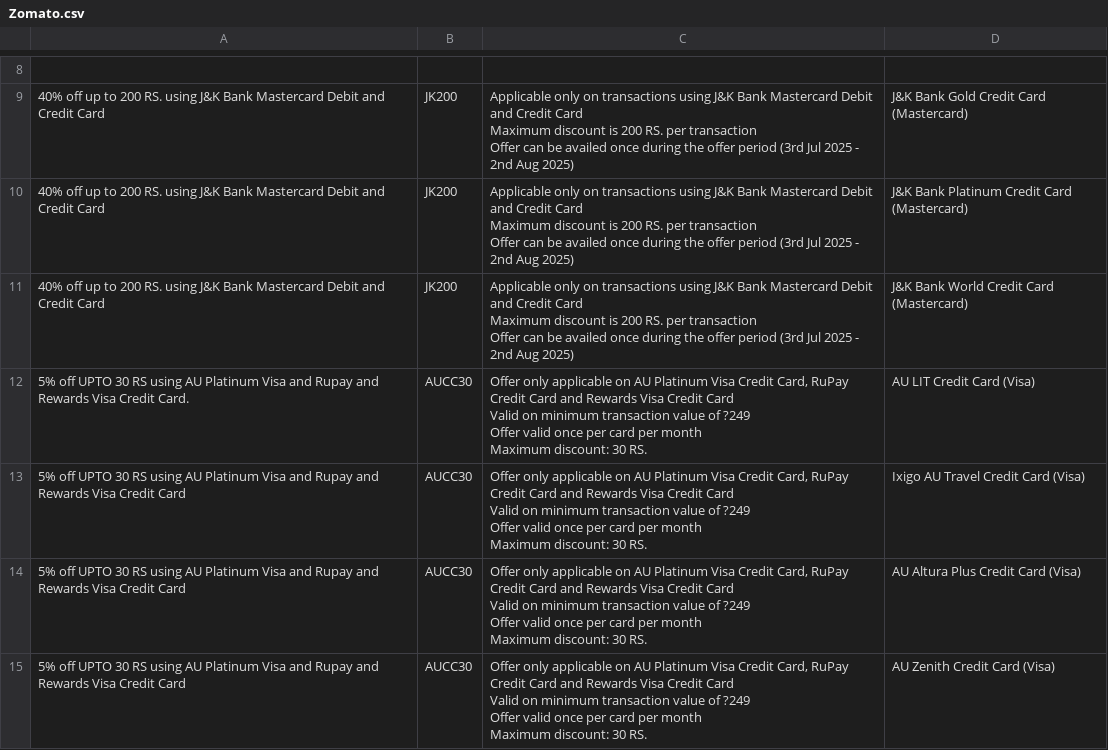
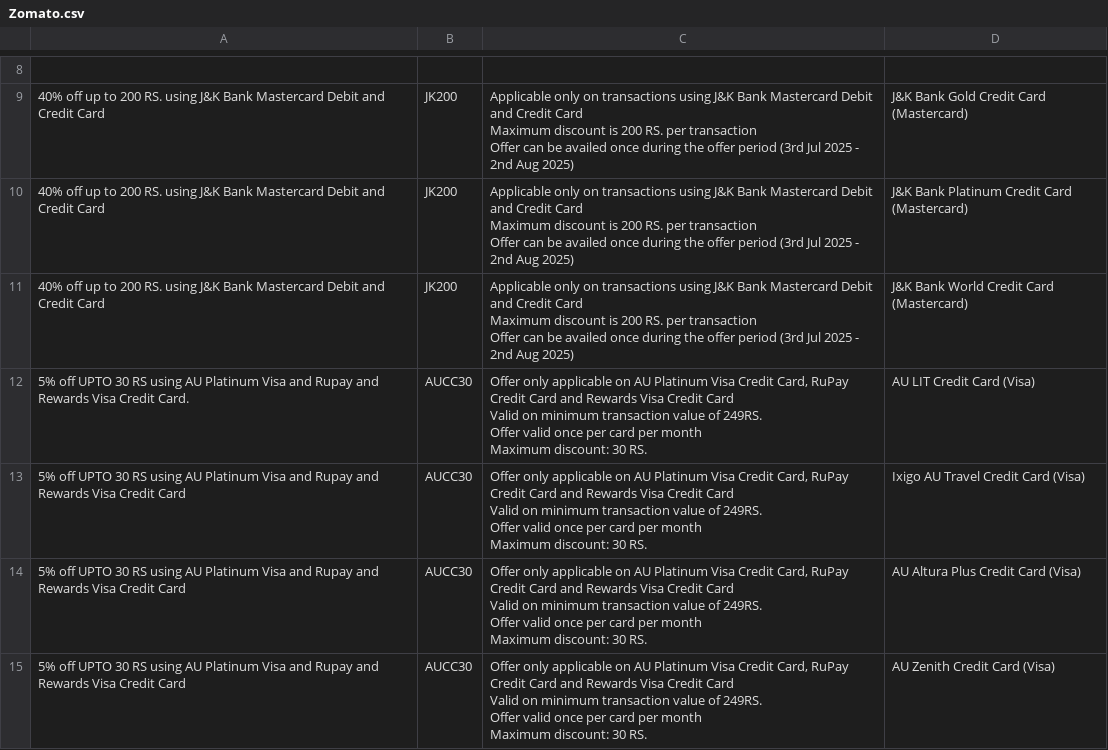
Before and after one commit to Myrupaya/swiggy-zomato-offers, a CSV file: public/Zomato.csv, drawn as a sheet; only a part is shown, gaps mark what is left out; the diff covers the shown part only.

```diff
--- a/public/Zomato.csv
+++ b/public/Zomato.csv
@@ -34,17 +34,17 @@ Maximum discount is 200 RS. per transaction
 Offer can be availed once during the offer period (3rd Jul 2025 - 2nd Aug 2025)",J&K Bank World Credit Card (Mastercard)
-5% off UPTO 30 RS using AU Platinum Visa and Rupay and Rewards Visa Credit Card.,AUCC30,"Offer only applicable on AU Platinum Visa Credit Card, RuPay Credit Card and Rewards Visa Credit Card
-Valid on minimum transaction value of ?249
-Offer valid once per card per month
-Maximum discount: 30 RS.",AU LIT Credit Card (Visa)
-5% off UPTO 30 RS using AU Platinum Visa and Rupay and Rewards Visa Credit Card,AUCC30,"Offer only applicable on AU Platinum Visa Credit Card, RuPay Credit Card and Rewards Visa Credit Card
-Valid on minimum transaction value of ?249
-Offer valid once per card per month
-Maximum discount: 30 RS.",Ixigo AU Travel Credit Card (Visa)
-5% off UPTO 30 RS using AU Platinum Visa and Rupay and Rewards Visa Credit Card,AUCC30,"Offer only applicable on AU Platinum Visa Credit Card, RuPay Credit Card and Rewards Visa Credit Card
-Valid on minimum transaction value of ?249
-Offer valid once per card per month
-Maximum discount: 30 RS.",AU Altura Plus Credit Card (Visa)
-5% off UPTO 30 RS using AU Platinum Visa and Rupay and Rewards Visa Credit Card,AUCC30,"Offer only applicable on AU Platinum Visa Credit Card, RuPay Credit Card and Rewards Visa Credit Card
-Valid on minimum transaction value of ?249
-Offer valid once per card per month
-Maximum discount: 30 RS.",AU Zenith Credit Card (Visa)
+5% off UPTO 30 RS using AU Platinum Visa and Rupay and Rewards Visa Credit Card.,AUCC30,"Offer only applicable on AU Platinum Visa Credit Card, RuPay Credit Card and Rewards Visa Credit Card
+Valid on minimum transaction value of 249RS.
+Offer valid once per card per month
+Maximum discount: 30 RS.",AU LIT Credit Card (Visa)
+5% off UPTO 30 RS using AU Platinum Visa and Rupay and Rewards Visa Credit Card,AUCC30,"Offer only applicable on AU Platinum Visa Credit Card, RuPay Credit Card and Rewards Visa Credit Card
+Valid on minimum transaction value of 249RS.
+Offer valid once per card per month
+Maximum discount: 30 RS.",Ixigo AU Travel Credit Card (Visa)
+5% off UPTO 30 RS using AU Platinum Visa and Rupay and Rewards Visa Credit Card,AUCC30,"Offer only applicable on AU Platinum Visa Credit Card, RuPay Credit Card and Rewards Visa Credit Card
+Valid on minimum transaction value of 249RS.
+Offer valid once per card per month
+Maximum discount: 30 RS.",AU Altura Plus Credit Card (Visa)
+5% off UPTO 30 RS using AU Platinum Visa and Rupay and Rewards Visa Credit Card,AUCC30,"Offer only applicable on AU Platinum Visa Credit Card, RuPay Credit Card and Rewards Visa Credit Card
+Valid on minimum transaction value of 249RS.
+Offer valid once per card per month
+Maximum discount: 30 RS.",AU Zenith Credit Card (Visa)
```
Also changed, not shown: 5 edited cells elsewhere in this file, public/Swiggy.csv, 1 other file.
